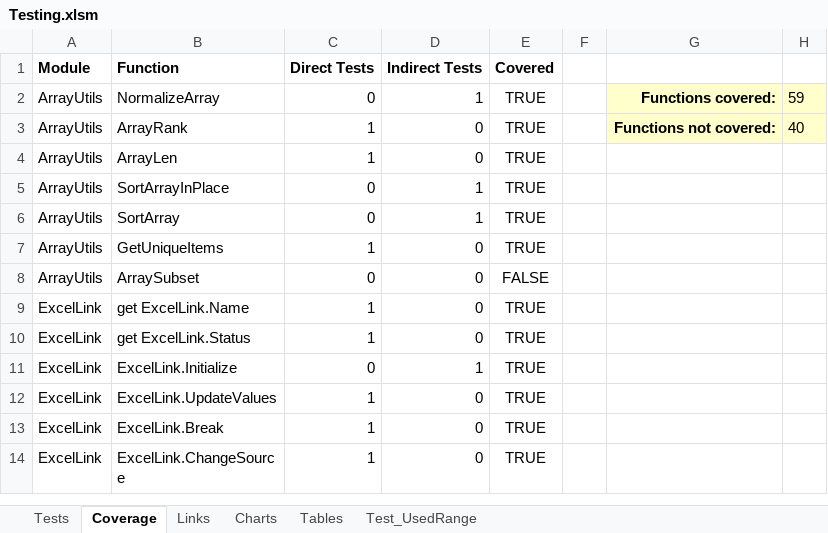
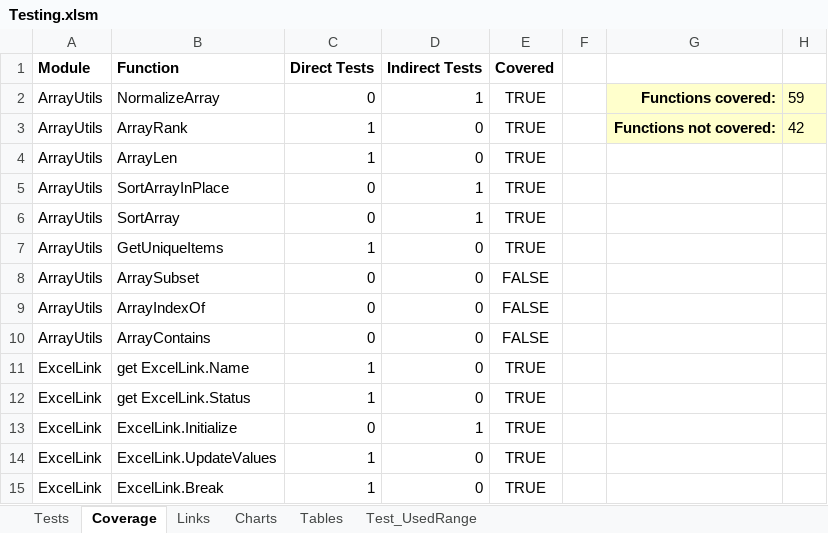
Before and after one commit to nylen/vba-common-library, an Excel workbook: Testing.xlsm, sheet Coverage, drawn as a sheet; only a part is shown; the shorter side is filled out with more unchanged rows; values as stored, in another font and other column widths than the file's, no borders; conditional formats and table styles not drawn; the diff names each change by its address in the sheet, - before the commit and + after, or states it on an @@ line.

Commit message:
Update version and tests

```diff
--- a/Testing.xlsm (sheet Coverage)
+++ b/Testing.xlsm (sheet Coverage)
-H3: 40
+H3: 42
+row 9: ArrayUtils | ArrayIndexOf | 0 | 0 | FALSE
+row 10: ArrayUtils | ArrayContains | 0 | 0 | FALSE
```
Also changed, not shown: charts or pictures, 1 other file.
